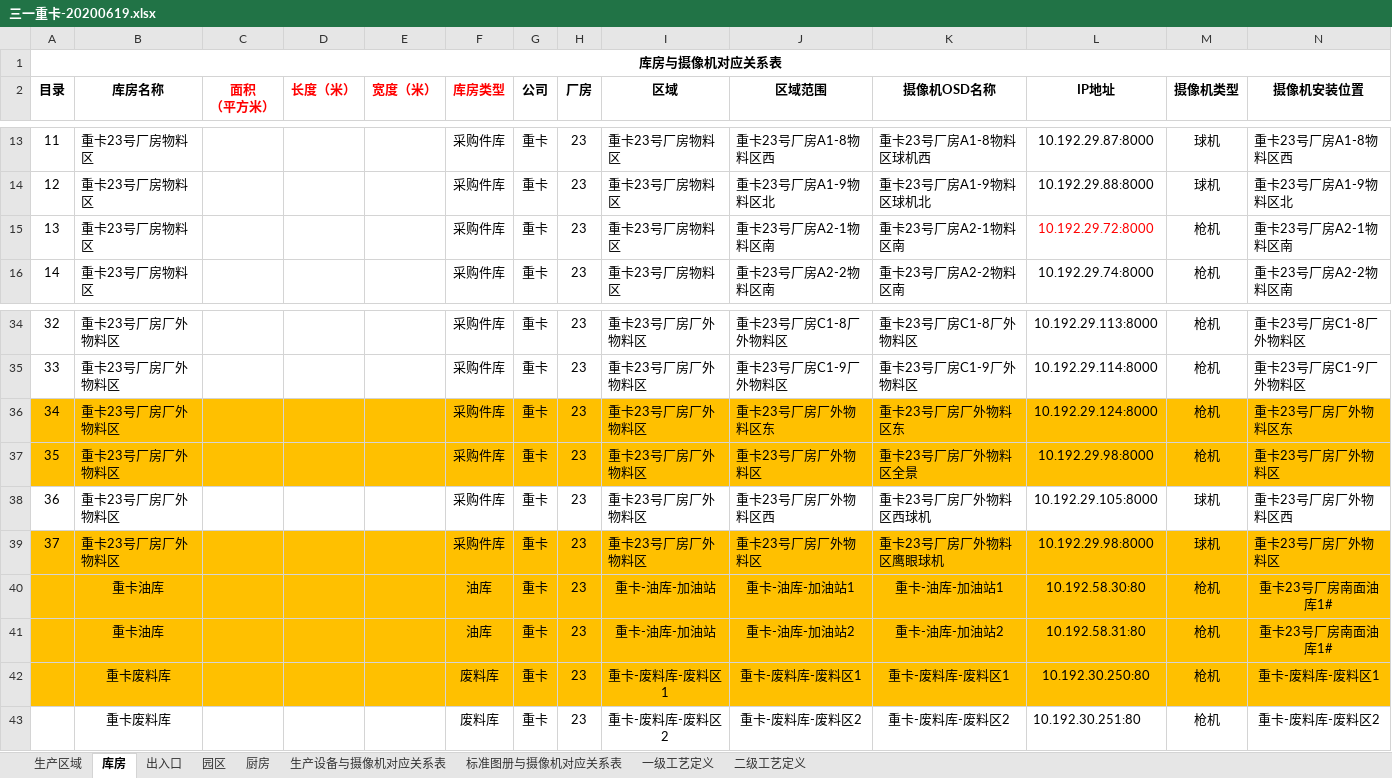
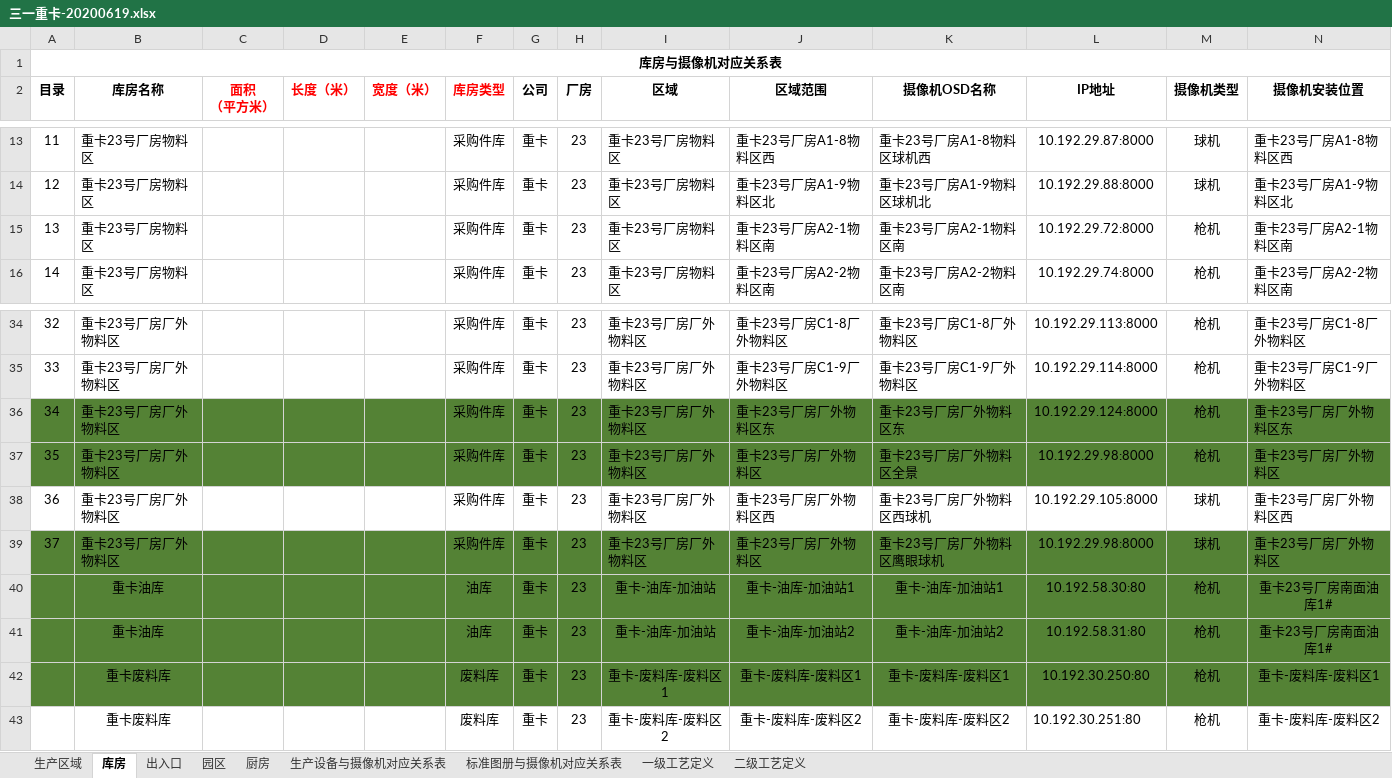
Before and after one commit to wdlnydhcg/work-xxxxqqq, an Excel workbook: 三现/问题跟踪/三一重卡-20200619.xlsx, sheet 库房, drawn as a sheet; only a part is shown, gaps mark what is left out; values as stored, in another font and other column widths than the file's, no borders; the diff covers the shown part only; the diff names each change by its address in the sheet, - before the commit and + after, or states it on an @@ line.

```diff
--- a/三现/问题跟踪/三一重卡-20200619.xlsx (sheet 库房)
+++ b/三现/问题跟踪/三一重卡-20200619.xlsx (sheet 库房)
-L15 text colour: #FF0000
+L15 text colour: black
-A36:N37 fill: #FFC000
+A36:N37 fill: #548235
-A39:N42 fill: #FFC000
+A39:N42 fill: #548235
```
Also changed, not shown: cell formats elsewhere in this sheet, sheet 生产区域, sheet 出入口, sheet 园区, sheet 生产设备与摄像机对应关系表.
